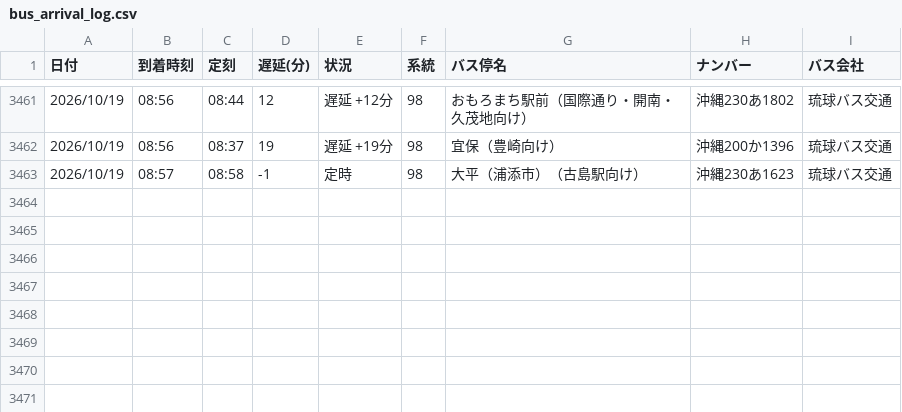
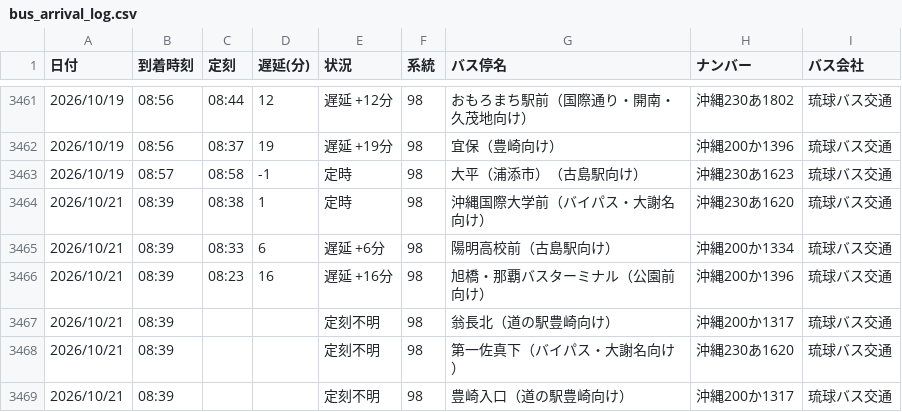
Before and after one commit to uy819/bus-tracker2, a CSV file: data/raw/98_up/bus_arrival_log.csv, drawn as a sheet; only a part is shown, gaps mark what is left out.

```diff
--- a/data/raw/98_up/bus_arrival_log.csv
+++ b/data/raw/98_up/bus_arrival_log.csv
@@ -3463 +3463,7 @@
 2026/10/19,08:57,08:58,-1,定時,98,大平（浦添市）（古島駅向け）,沖縄230あ1623,琉球バス交通
+2026/10/21,08:39,08:38,1,定時,98,沖縄国際大学前（バイパス・大謝名向け）,沖縄230あ1620,琉球バス交通
+2026/10/21,08:39,08:33,6,遅延 +6分,98,陽明高校前（古島駅向け）,沖縄200か1334,琉球バス交通
+2026/10/21,08:39,08:23,16,遅延 +16分,98,旭橋・那覇バスターミナル（公園前向け）,沖縄200か1396,琉球バス交通
+2026/10/21,08:39,,,定刻不明,98,翁長北（道の駅豊崎向け）,沖縄200か1317,琉球バス交通
+2026/10/21,08:39,,,定刻不明,98,第一佐真下（バイパス・大謝名向け）,沖縄230あ1620,琉球バス交通
+2026/10/21,08:39,,,定刻不明,98,豊崎入口（道の駅豊崎向け）,沖縄200か1317,琉球バス交通
```
Also changed, not shown: 1 other file.
